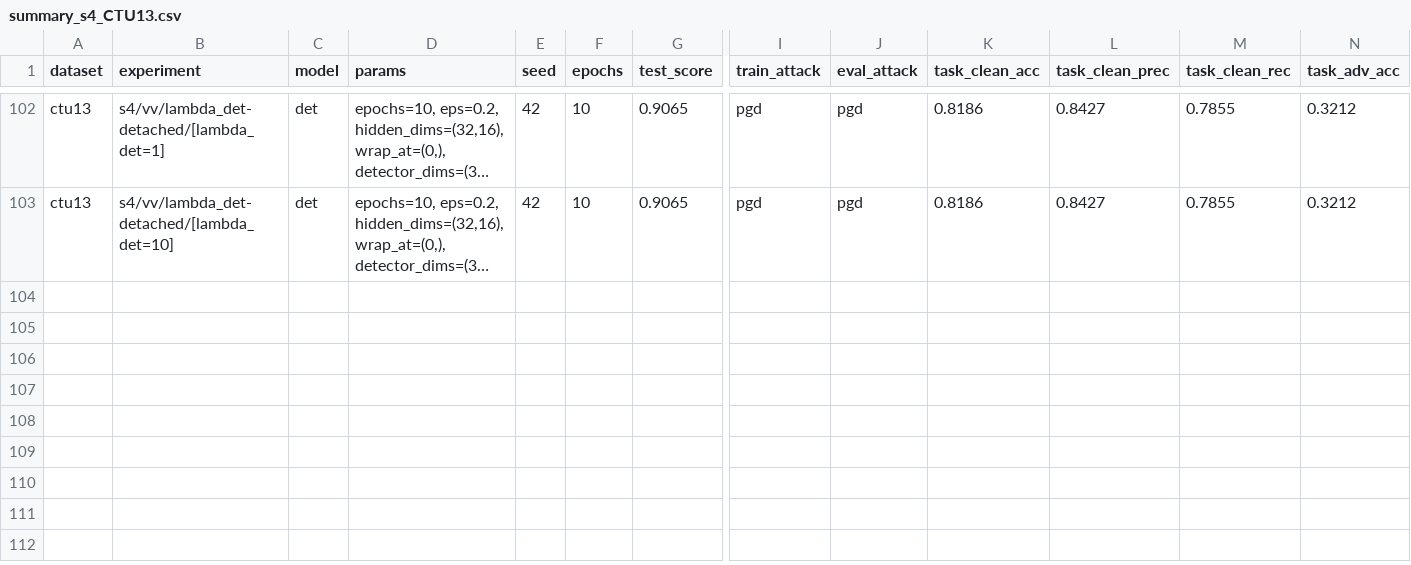
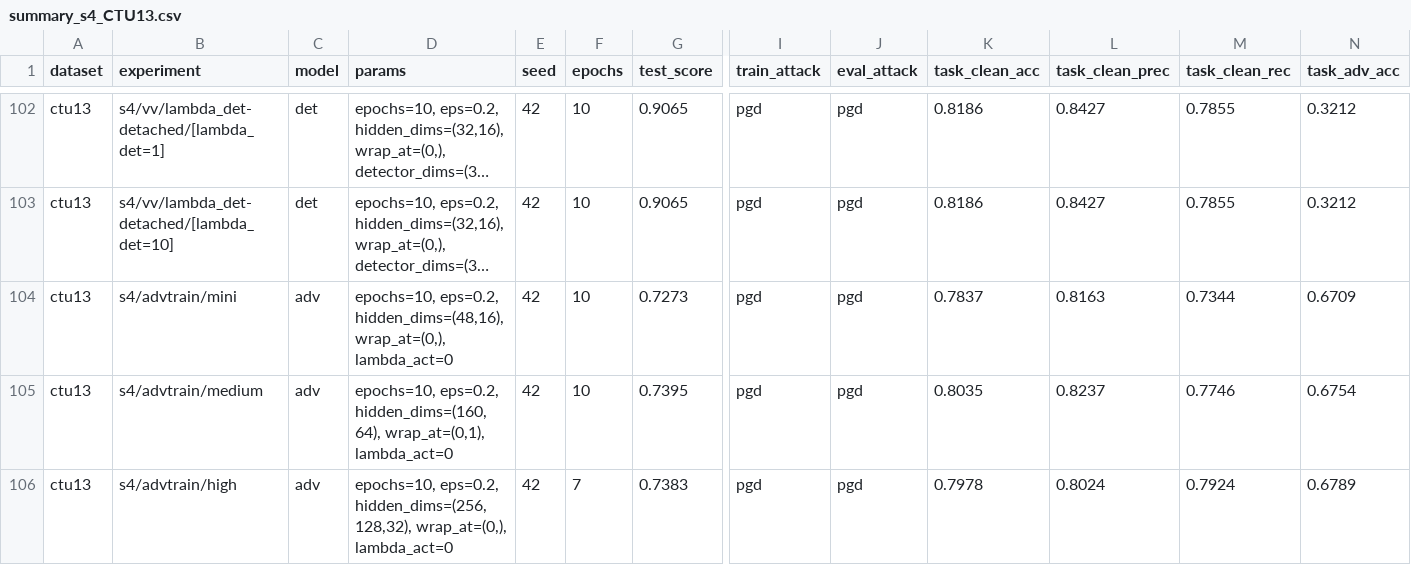
Before and after one commit to AlessandroFinocchi/lw_aml_detector, a CSV file: results/summary_s4_CTU13.csv, drawn as a sheet; only a part is shown, gaps mark what is left out; long unchanged cells end in …; rows hold the shown columns only; the diff names each change by its address in the sheet, - before the commit and + after, or states it on an @@ line.

```diff
--- a/results/summary_s4_CTU13.csv
+++ b/results/summary_s4_CTU13.csv
+row 104: ctu13 | s4/advtrain/mini | adv | epochs=10, eps=0.2, hidden_dims=(48,16), wrap_at=(0,), lambda_act=0 | 42 | 10 | 0.7273 | pgd | pgd | 0.7837 | 0.8163 | 0.7344 | 0.6709
+row 105: ctu13 | s4/advtrain/medium | adv | epochs=10, eps=0.2, hidden_dims=(160,64), wrap_at=(0,1), lambda_act=0 | 42 | 10 | 0.7395 | pgd | pgd | 0.8035 | 0.8237 | 0.7746 | 0.6754
+row 106: ctu13 | s4/advtrain/high | adv | epochs=10, eps=0.2, hidden_dims=(256,128,32), wrap_at=(0,), lambda_act=0 | 42 | 7 | 0.7383 | pgd | pgd | 0.7978 | 0.8024 | 0.7924 | 0.6789
```
Also changed, not shown: results/summary_s4_CICIDS2017.csv, results/summary_s4_CSECICIDS2018.csv, 10 other files.
